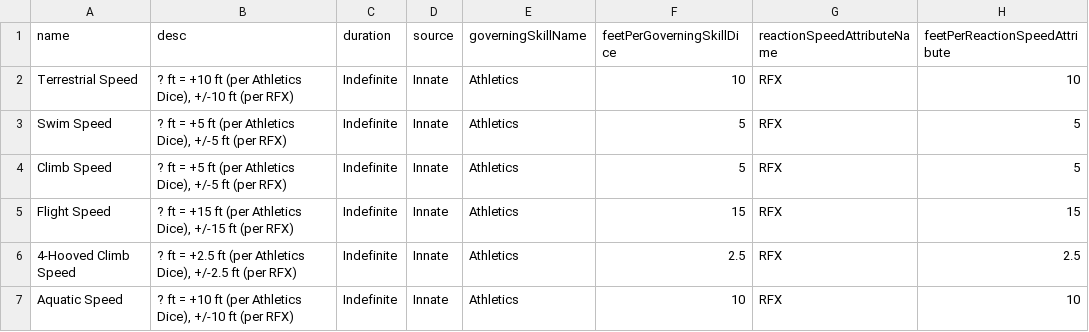
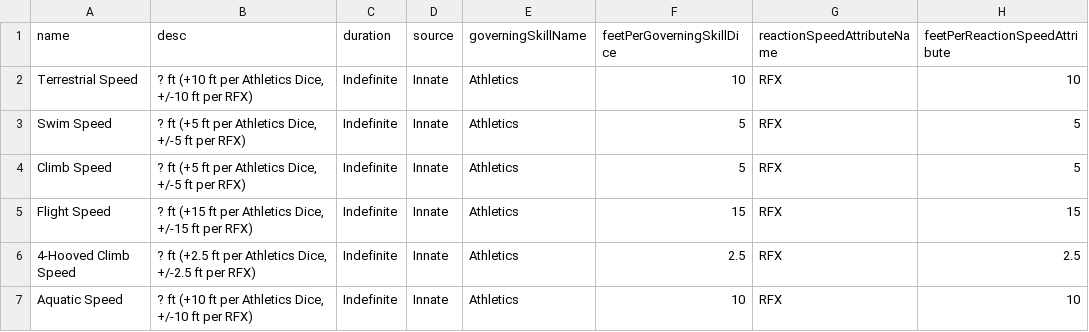
Before and after one commit to CogentRoleplayCommunity/FogentRoleplay, a CSV file: Fallen/Effect/CombatSpeed.csv, drawn as a sheet.

Commit message:
Fixing combat speed desc

```diff
--- a/Fallen/Effect/CombatSpeed.csv
+++ b/Fallen/Effect/CombatSpeed.csv
@@ -1,7 +1,7 @@
 name,desc,duration,source,governingSkillName,feetPerGoverningSkillDice,reactionSpeedAttributeName,feetPerReactionSpeedAttribute
-Terrestrial Speed,"? ft = +10 ft (per Athletics Dice), +/-10 ft (per RFX)",Indefinite,Innate,Athletics,10,RFX,10
-Swim Speed,"? ft = +5 ft (per Athletics Dice), +/-5 ft (per RFX)",Indefinite,Innate,Athletics,5,RFX,5
-Climb Speed,"? ft = +5 ft (per Athletics Dice), +/-5 ft (per RFX)",Indefinite,Innate,Athletics,5,RFX,5
-Flight Speed,"? ft = +15 ft (per Athletics Dice), +/-15 ft (per RFX)",Indefinite,Innate,Athletics,15,RFX,15
-4-Hooved Climb Speed,"? ft = +2.5 ft (per Athletics Dice), +/-2.5 ft (per RFX)",Indefinite,Innate,Athletics,2.5,RFX,2.5
-Aquatic Speed,"? ft = +10 ft (per Athletics Dice), +/-10 ft (per RFX)",Indefinite,Innate,Athletics,10,RFX,10
+Terrestrial Speed,"? ft (+10 ft per Athletics Dice, +/-10 ft per RFX)",Indefinite,Innate,Athletics,10,RFX,10
+Swim Speed,"? ft (+5 ft per Athletics Dice, +/-5 ft per RFX)",Indefinite,Innate,Athletics,5,RFX,5
+Climb Speed,"? ft (+5 ft per Athletics Dice, +/-5 ft per RFX)",Indefinite,Innate,Athletics,5,RFX,5
+Flight Speed,"? ft (+15 ft per Athletics Dice, +/-15 ft per RFX)",Indefinite,Innate,Athletics,15,RFX,15
+4-Hooved Climb Speed,"? ft (+2.5 ft per Athletics Dice, +/-2.5 ft per RFX)",Indefinite,Innate,Athletics,2.5,RFX,2.5
+Aquatic Speed,"? ft (+10 ft per Athletics Dice, +/-10 ft per RFX)",Indefinite,Innate,Athletics,10,RFX,10
```
